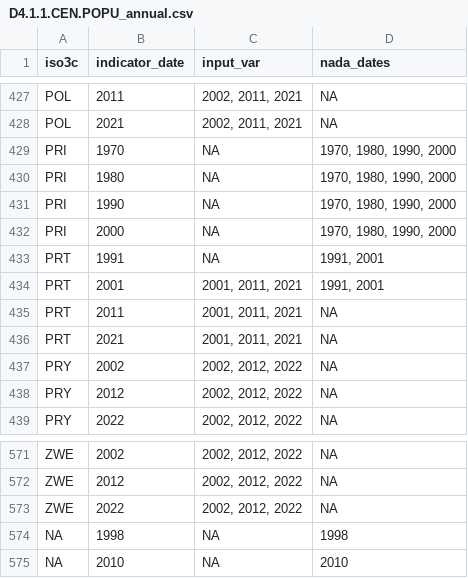
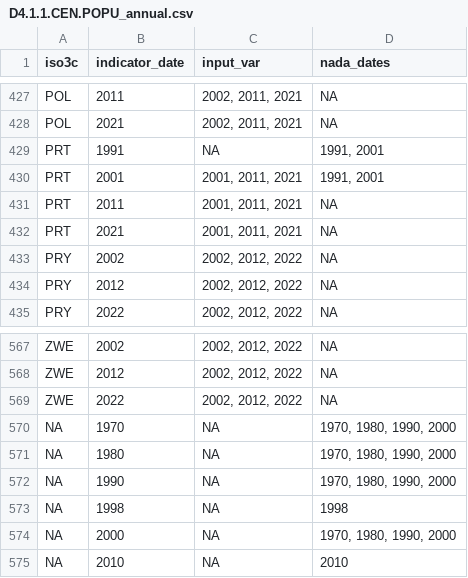
Before and after one commit to worldbank/SPI, a CSV file: 01_raw_data/4.1_SOCS/D4.1.1.CEN.POPU_annual.csv, drawn as a sheet; only a part is shown, gaps mark what is left out.

Commit message:
add updated SDG data

```diff
--- a/01_raw_data/4.1_SOCS/D4.1.1.CEN.POPU_annual.csv
+++ b/01_raw_data/4.1_SOCS/D4.1.1.CEN.POPU_annual.csv
@@ -428,6 +428,2 @@
 "POL",2021,"2002, 2011, 2021",NA
-"PRI",1970,NA,"1970, 1980, 1990, 2000"
-"PRI",1980,NA,"1970, 1980, 1990, 2000"
-"PRI",1990,NA,"1970, 1980, 1990, 2000"
-"PRI",2000,NA,"1970, 1980, 1990, 2000"
 "PRT",1991,NA,"1991, 2001"
@@ -573,3 +569,7 @@
 "ZWE",2022,"2002, 2012, 2022",NA
+NA,1970,NA,"1970, 1980, 1990, 2000"
+NA,1980,NA,"1970, 1980, 1990, 2000"
+NA,1990,NA,"1970, 1980, 1990, 2000"
 NA,1998,NA,"1998"
+NA,2000,NA,"1970, 1980, 1990, 2000"
 NA,2010,NA,"2010"
```
Also changed, not shown: 26 other files.
